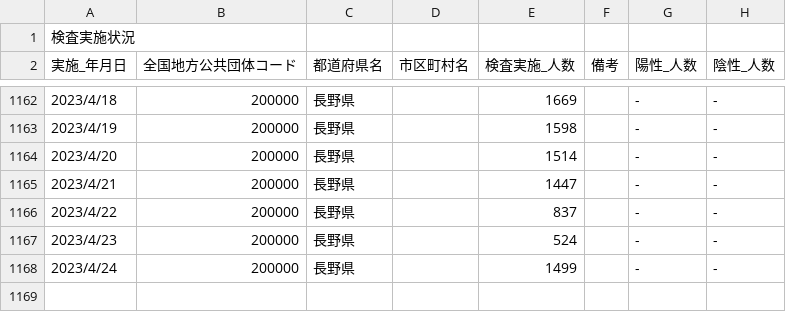
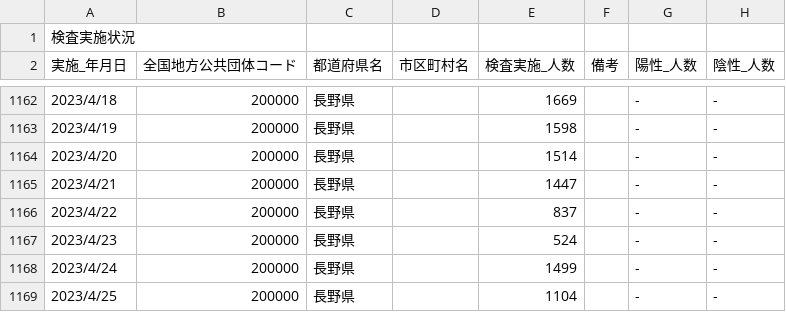
Before and after one commit to wataruoguchi/covid19_nagano_csv_to_json, a CSV file: src/.encoded/200000_nagano_covid19_test_count.csv, drawn as a sheet; only a part is shown, gaps mark what is left out.

```diff
--- a/src/.encoded/200000_nagano_covid19_test_count.csv
+++ b/src/.encoded/200000_nagano_covid19_test_count.csv
@@ -1168 +1168,2 @@
 2023/4/24,200000,長野県,,1499,,-,-
+2023/4/25,200000,長野県,,1104,,-,-
```
Also changed, not shown: src/.encoded/test_count.csv, 2 other files.
